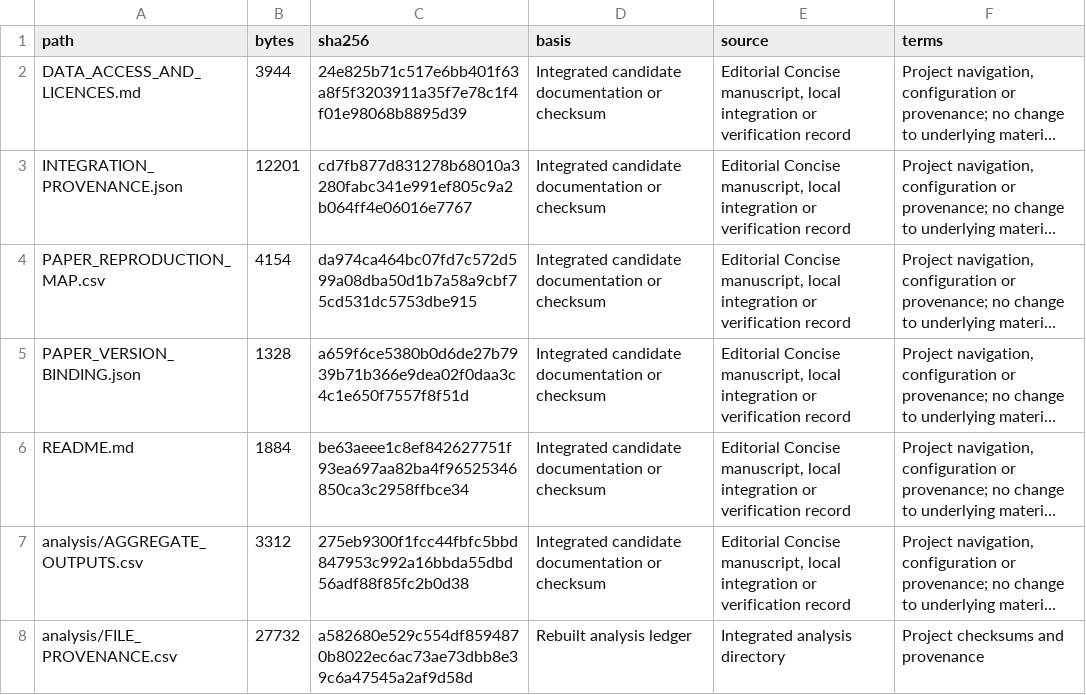
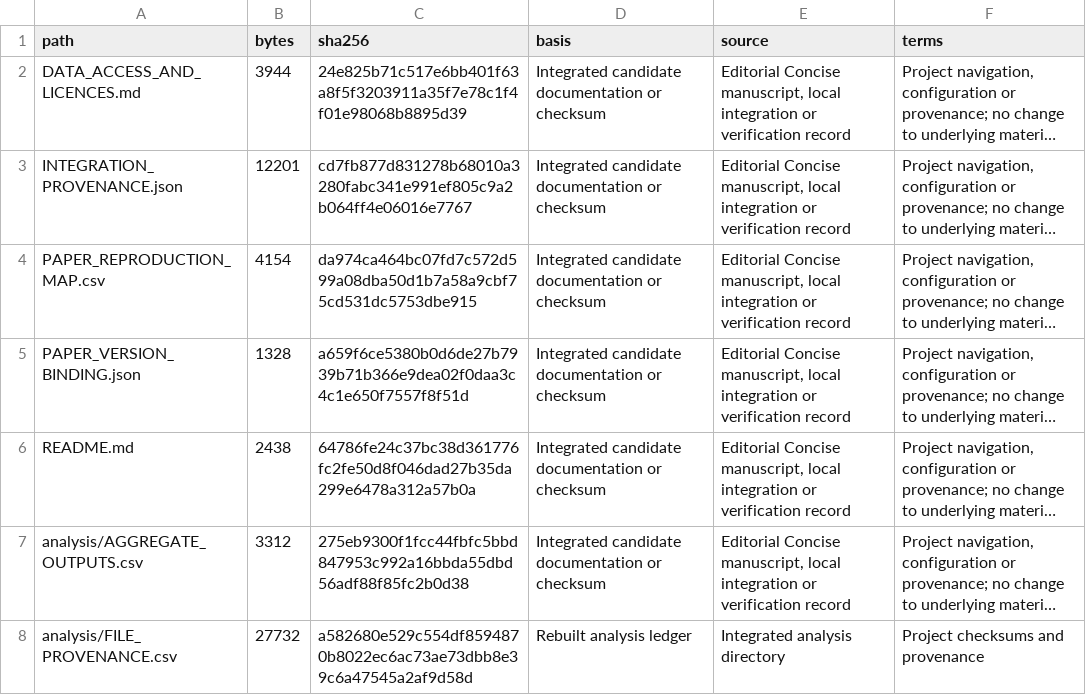
Before and after one commit to wz7717/braintrace-analysis, a CSV file: PUBLIC_FILE_MANIFEST.csv, drawn as a sheet; only a part is shown; long unchanged cells end in …; the diff names each change by its address in the sheet, - before the commit and + after, or states it on an @@ line.

Commit message:
Link the Zenodo archive and clarify the source for Figure 4

```diff
--- a/PUBLIC_FILE_MANIFEST.csv
+++ b/PUBLIC_FILE_MANIFEST.csv
-B6 (bytes): 1884
+B6 (bytes): 2438
-C6 (sha256): be63aeee1c8ef842627751f93ea697aa82ba4f96525346850ca3c2958ffbce34
+C6 (sha256): 64786fe24c37bc38d361776fc2fe50d8f046dad27b35da299e6478a312a57b0a
```
Also changed, not shown: 2 other files.
